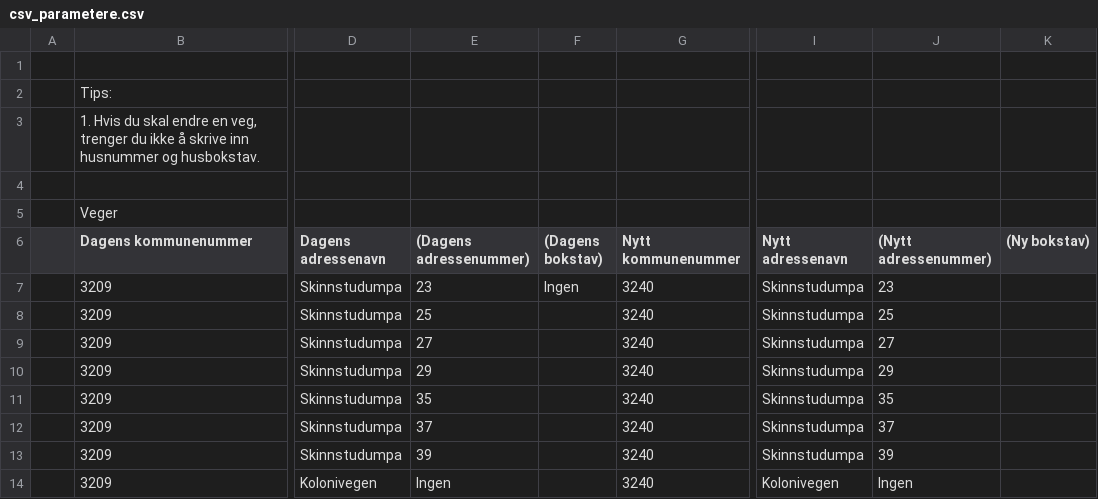
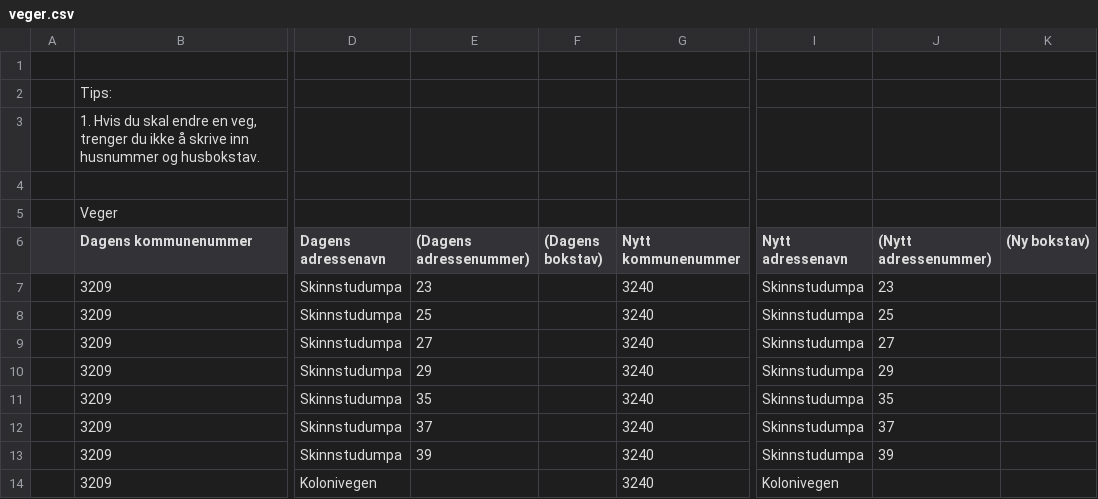
Before and after one commit to kartverket/komreg-backend, a CSV file: server/src/main/resources/genererParameter/inputSheets/veger.csv (was server/src/main/resources/genererParameter/inputSheets/csv_parametere.csv), drawn as a sheet; only a part is shown, gaps mark what is left out; the diff names each change by its address in the sheet, - before the commit and + after, or states it on an @@ line.

Commit message:
TS-2968: fiksing (#681)
Endringer:
- La til manglende fil for matrikkelenheter
- Fjernet fil om kretser da ingen endres for eidsvoll/ullensaker
- Fikset generering av transformasjon for veg til å opprette veg og
vegadressetransformasjon avhengig av om adressekode er gitt.

```diff
--- a/server/src/main/resources/genererParameter/inputSheets/csv_parametere.csv
+++ b/server/src/main/resources/genererParameter/inputSheets/veger.csv
-F7 ((Dagens bokstav)): Ingen
+F7 ((Dagens bokstav)): (empty)
-E14 ((Dagens adressenummer)): Ingen
+E14 ((Dagens adressenummer)): (empty)
-J14 ((Nytt adressenummer)): Ingen
+J14 ((Nytt adressenummer)): (empty)
```
Also changed, not shown: 5 other files.
